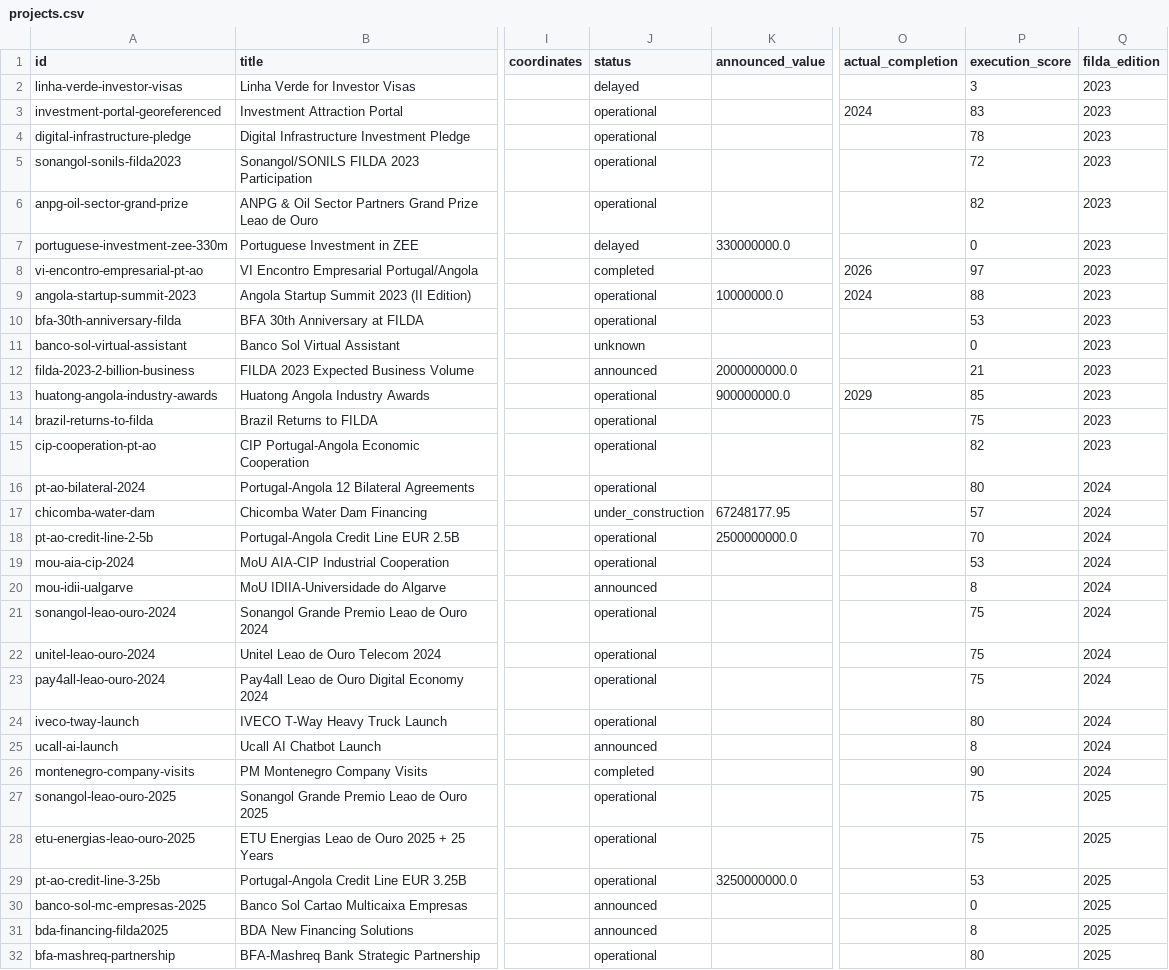
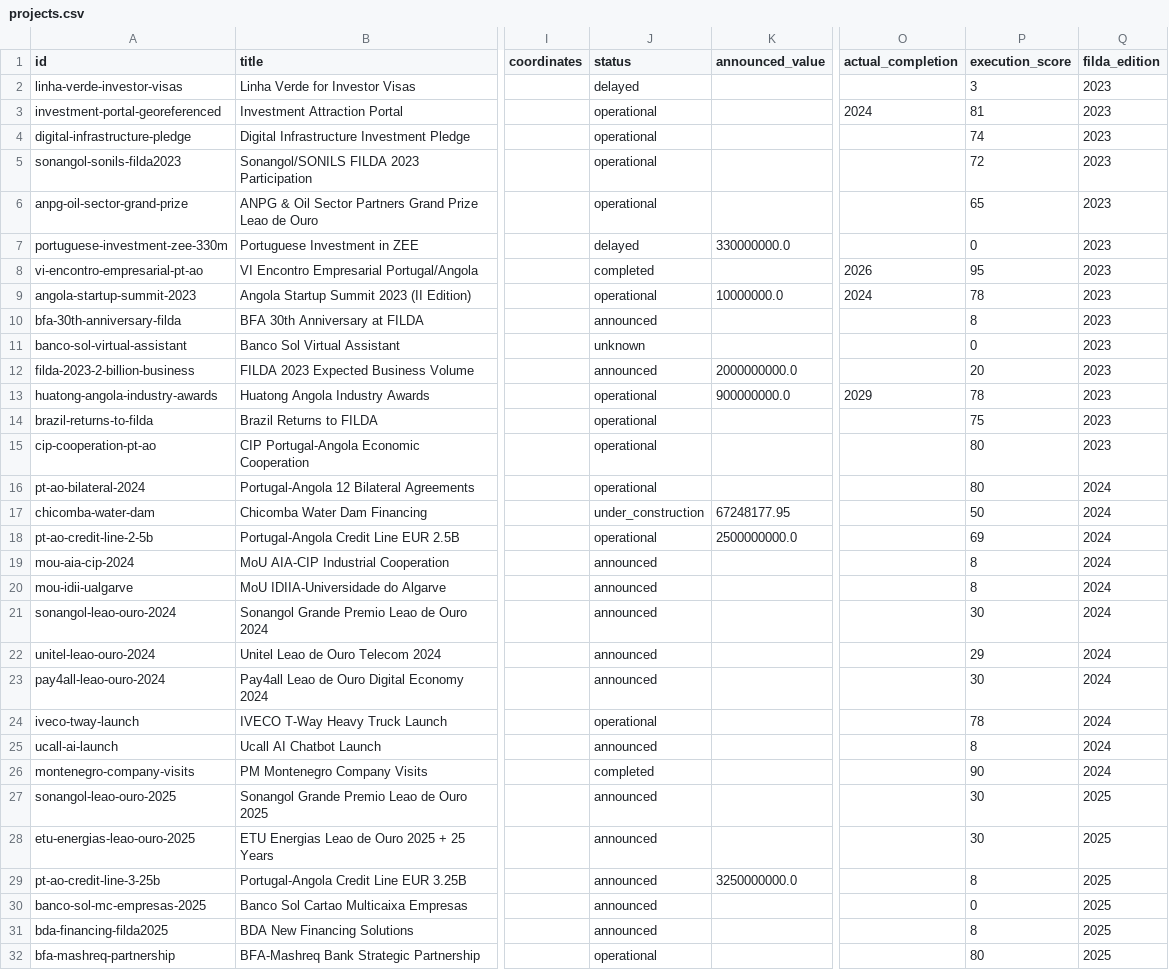
Before and after one commit to Riclex/lineata, a CSV file: data/projects.csv, drawn as a sheet; only a part is shown, gaps mark what is left out; the diff covers the shown part only; the diff names each change by its address in the sheet, - before the commit and + after, or states it on an @@ line.

```diff
--- a/data/projects.csv
+++ b/data/projects.csv
-P3 (execution_score): 83
+P3 (execution_score): 81
-P4 (execution_score): 78
+P4 (execution_score): 74
-P6 (execution_score): 82
+P6 (execution_score): 65
-P8 (execution_score): 97
+P8 (execution_score): 95
-P9 (execution_score): 88
+P9 (execution_score): 78
-J10 (status): operational
+J10 (status): announced
-P10 (execution_score): 53
+P10 (execution_score): 8
-P12 (execution_score): 21
+P12 (execution_score): 20
-P13 (execution_score): 85
+P13 (execution_score): 78
-P15 (execution_score): 82
+P15 (execution_score): 80
-P17 (execution_score): 57
+P17 (execution_score): 50
-P18 (execution_score): 70
+P18 (execution_score): 69
-J19 (status): operational
+J19 (status): announced
-P19 (execution_score): 53
+P19 (execution_score): 8
-J21:J23 (status): operational
+J21:J23 (status): announced
-P21 (execution_score): 75
+P21 (execution_score): 30
-P22 (execution_score): 75
+P22 (execution_score): 29
-P23 (execution_score): 75
+P23 (execution_score): 30
-P24 (execution_score): 80
+P24 (execution_score): 78
-J27:J29 (status): operational
+J27:J29 (status): announced
-P27:P28 (execution_score): 75
+P27:P28 (execution_score): 30
-P29 (execution_score): 53
+P29 (execution_score): 8
```
Also changed, not shown: 23 edited cells elsewhere in this file, 3 other files.
